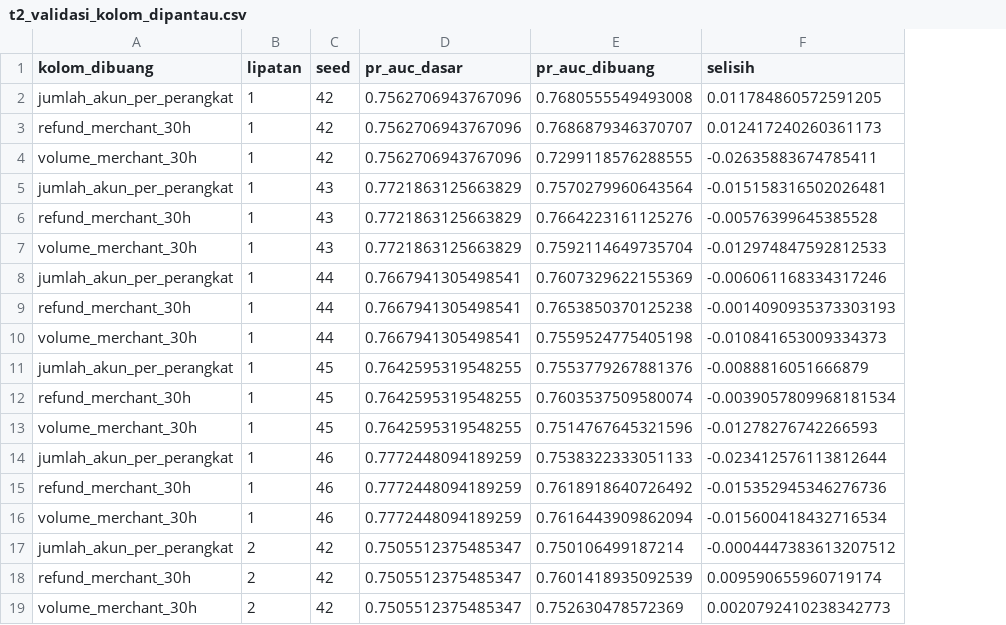
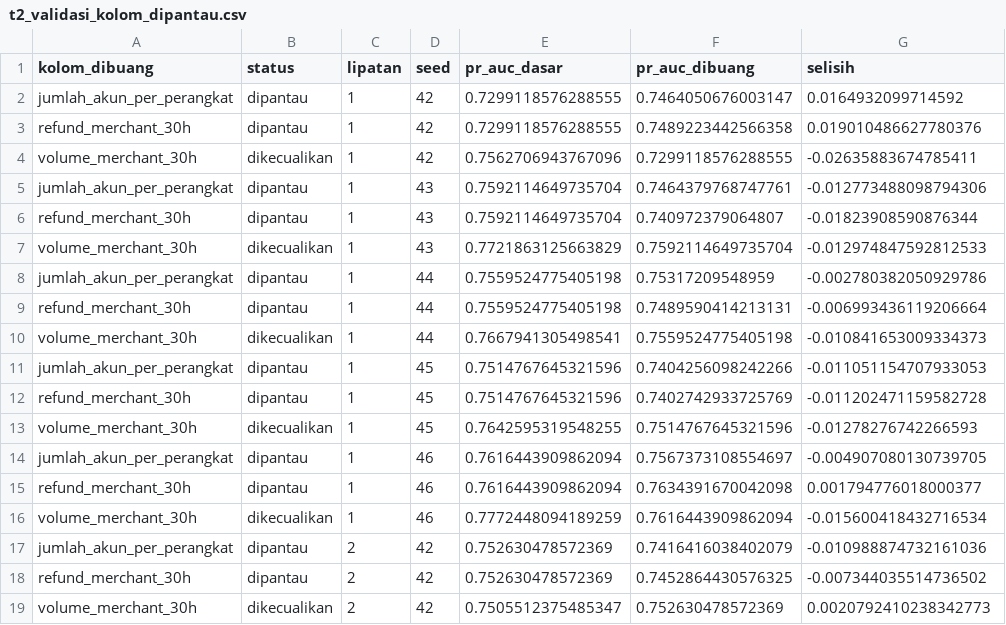
Before and after one commit to mhabibier/UTS-ML-KELOMPOK-11, a CSV file: kode/hasil/t2_validasi_kolom_dipantau.csv, drawn as a sheet; only a part is shown; addresses are those after the commit; the diff covers the shown part only; the diff names each change by its address in the sheet, - before the commit and + after, or states it on an @@ line.

```diff
--- a/kode/hasil/t2_validasi_kolom_dipantau.csv
+++ b/kode/hasil/t2_validasi_kolom_dipantau.csv
+column B (status), rows 2-19: dipantau | dipantau | dikecualikan | dipantau | dipantau | dikecualikan | dipantau | dipantau | dikecualikan | dipantau | dipantau | dikecualikan | dipantau | dipantau | dikecualikan | dipantau | dipantau | dikecualikan
-E2:E3 (pr_auc_dasar): 0.7562706943767096
+E2:E3 (pr_auc_dasar): 0.7299118576288555
-F2 (pr_auc_dibuang): 0.7680555549493008
+F2 (pr_auc_dibuang): 0.7464050676003147
-G2 (selisih): 0.011784860572591205
+G2 (selisih): 0.0164932099714592
-F3 (pr_auc_dibuang): 0.7686879346370707
+F3 (pr_auc_dibuang): 0.7489223442566358
-G3 (selisih): 0.012417240260361173
+G3 (selisih): 0.019010486627780376
-E5:E6 (pr_auc_dasar): 0.7721863125663829
+E5:E6 (pr_auc_dasar): 0.7592114649735704
-F5 (pr_auc_dibuang): 0.7570279960643564
+F5 (pr_auc_dibuang): 0.7464379768747761
-G5 (selisih): -0.015158316502026481
+G5 (selisih): -0.012773488098794306
-F6 (pr_auc_dibuang): 0.7664223161125276
+F6 (pr_auc_dibuang): 0.740972379064807
-G6 (selisih): -0.00576399645385528
+G6 (selisih): -0.01823908590876344
-E8:E9 (pr_auc_dasar): 0.7667941305498541
+E8:E9 (pr_auc_dasar): 0.7559524775405198
-F8 (pr_auc_dibuang): 0.7607329622155369
+F8 (pr_auc_dibuang): 0.75317209548959
-G8 (selisih): -0.006061168334317246
+G8 (selisih): -0.002780382050929786
-F9 (pr_auc_dibuang): 0.7653850370125238
+F9 (pr_auc_dibuang): 0.7489590414213131
-G9 (selisih): -0.0014090935373303193
+G9 (selisih): -0.006993436119206664
-E11:E12 (pr_auc_dasar): 0.7642595319548255
+E11:E12 (pr_auc_dasar): 0.7514767645321596
-F11 (pr_auc_dibuang): 0.7553779267881376
+F11 (pr_auc_dibuang): 0.7404256098242266
-G11 (selisih): -0.0088816051666879
+G11 (selisih): -0.011051154707933053
-F12 (pr_auc_dibuang): 0.7603537509580074
+F12 (pr_auc_dibuang): 0.7402742933725769
-G12 (selisih): -0.0039057809968181534
+G12 (selisih): -0.011202471159582728
-E14:E15 (pr_auc_dasar): 0.7772448094189259
+E14:E15 (pr_auc_dasar): 0.7616443909862094
-F14 (pr_auc_dibuang): 0.7538322333051133
+F14 (pr_auc_dibuang): 0.7567373108554697
-G14 (selisih): -0.023412576113812644
+G14 (selisih): -0.004907080130739705
-F15 (pr_auc_dibuang): 0.7618918640726492
+F15 (pr_auc_dibuang): 0.7634391670042098
-G15 (selisih): -0.015352945346276736
+G15 (selisih): 0.001794776018000377
-E17:E18 (pr_auc_dasar): 0.7505512375485347
+E17:E18 (pr_auc_dasar): 0.752630478572369
-F17 (pr_auc_dibuang): 0.750106499187214
+F17 (pr_auc_dibuang): 0.7416416038402079
-G17 (selisih): -0.0004447383613207512
+G17 (selisih): -0.010988874732161036
-F18 (pr_auc_dibuang): 0.7601418935092539
+F18 (pr_auc_dibuang): 0.7452864430576325
-G18 (selisih): 0.009590655960719174
+G18 (selisih): -0.007344035514736502
```
Also changed, not shown: 84 edited cells elsewhere in this file, kode/hasil/t2_dampak_kebocoran.csv, kode/hasil/t2_validasi_acak_vs_waktu.csv, 11 other files.
